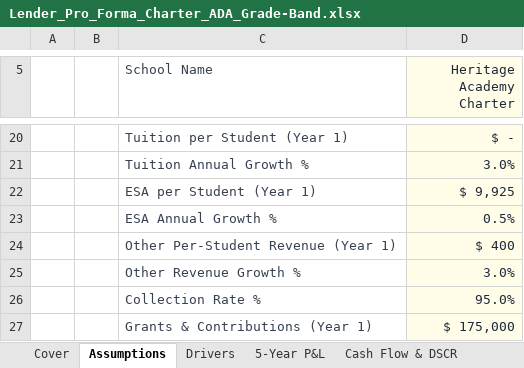
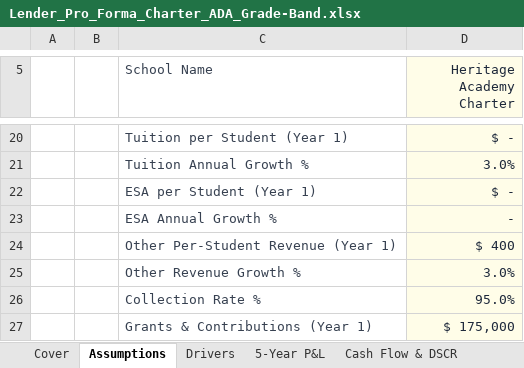
Before and after one commit to oronico/Schoolstack_Budget, an Excel workbook: artifacts/api-server/qa-output/Lender_Pro_Forma_Charter_ADA_Grade-Band.xlsx, sheet Assumptions, drawn as a sheet; only a part is shown, gaps mark what is left out; values as stored, in another font and other column widths than the file's, no borders; the diff names each change by its address in the sheet, - before the commit and + after, or states it on an @@ line.

```diff
--- a/artifacts/api-server/qa-output/Lender_Pro_Forma_Charter_ADA_Grade-Band.xlsx (sheet Assumptions)
+++ b/artifacts/api-server/qa-output/Lender_Pro_Forma_Charter_ADA_Grade-Band.xlsx (sheet Assumptions)
-D22 (Heritage Academy Charter): $ 9,925
+D22 (Heritage Academy Charter): $ -
-D23 (Heritage Academy Charter): 0.5%
+D23 (Heritage Academy Charter): -
```
Also changed, not shown: sheet Cash Flow & DSCR, sheet 5-Year P&L, sheet Drivers, sheet Summary, artifacts/api-server/qa-output/Formula_Export_Charter_ADA_Grade-Band.xlsx, artifacts/api-server/qa-output/Underwriting_V1_(14-tab)_Charter_ADA_Grade-Band.xlsx, 20 other files.
